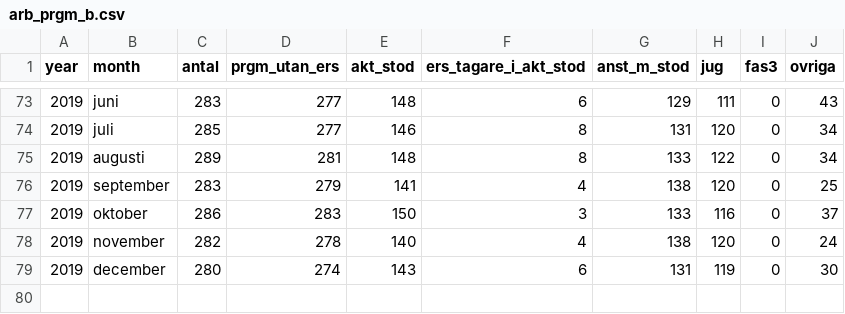
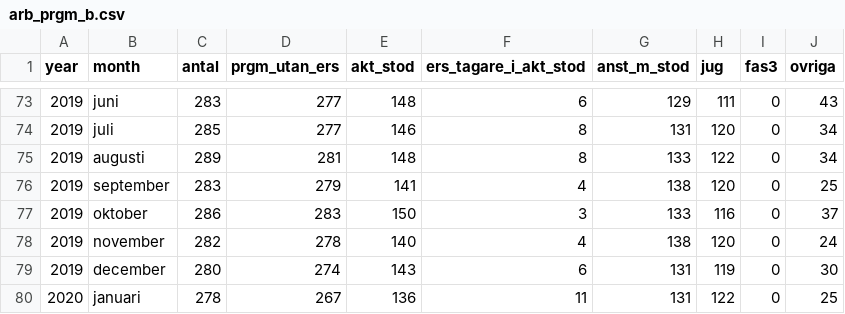
Before and after one commit to MansMeg/DIK_analys, a CSV file: Data/arb_prgm_b.csv, drawn as a sheet; only a part is shown, gaps mark what is left out; the diff names each change by its address in the sheet, - before the commit and + after, or states it on an @@ line.

```diff
--- a/Data/arb_prgm_b.csv
+++ b/Data/arb_prgm_b.csv
+row 80: 2020 | januari | 278 | 267 | 136 | 11 | 131 | 122 | 0 | 25
```
Also changed, not shown: Data/arb_prgm_a.csv, Data/ers_by_age.csv, 6 other files.
